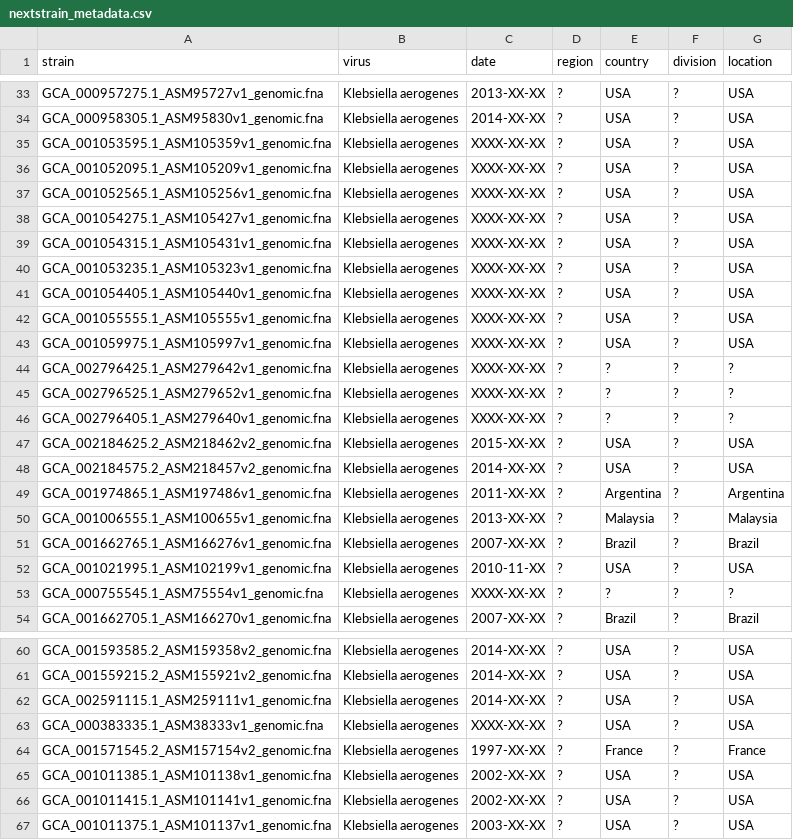
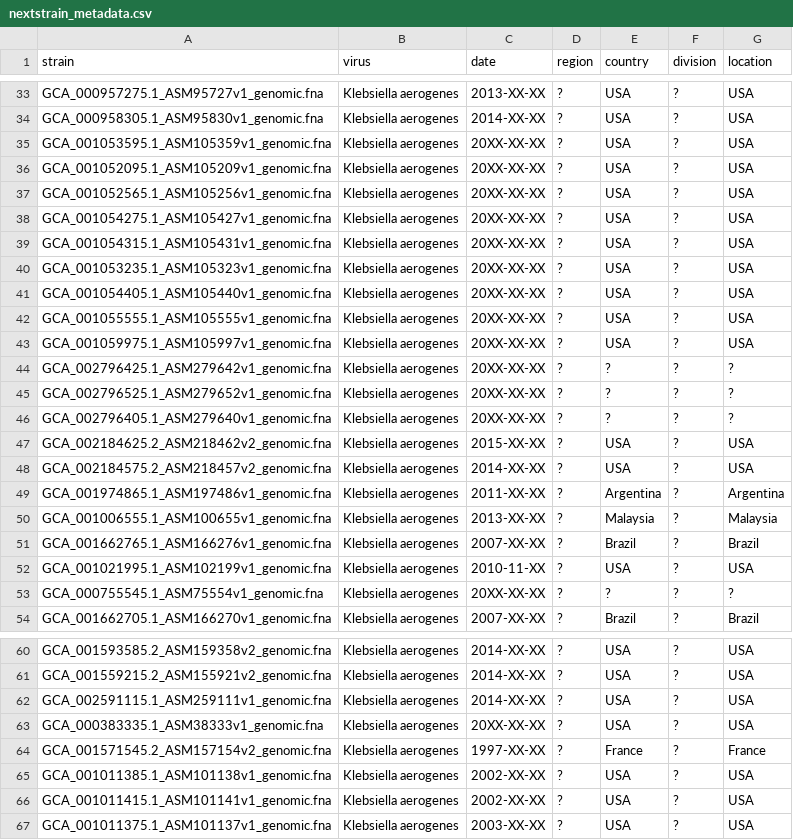
Before and after one commit to SarahNadeau/cluster-detection, a CSV file: clean_data/klebsiella_malek_urmc/nextstrain_metadata.csv, drawn as a sheet; only a part is shown, gaps mark what is left out.

```diff
--- a/clean_data/klebsiella_malek_urmc/nextstrain_metadata.csv
+++ b/clean_data/klebsiella_malek_urmc/nextstrain_metadata.csv
@@ -34,14 +34,14 @@ GCA_000957275.1_ASM95727v1_genomic.fna,Klebsiella aerogenes,2013-XX-XX,?,USA,?,U
 GCA_000958305.1_ASM95830v1_genomic.fna,Klebsiella aerogenes,2014-XX-XX,?,USA,?,USA
-GCA_001053595.1_ASM105359v1_genomic.fna,Klebsiella aerogenes,XXXX-XX-XX,?,USA,?,USA
-GCA_001052095.1_ASM105209v1_genomic.fna,Klebsiella aerogenes,XXXX-XX-XX,?,USA,?,USA
-GCA_001052565.1_ASM105256v1_genomic.fna,Klebsiella aerogenes,XXXX-XX-XX,?,USA,?,USA
-GCA_001054275.1_ASM105427v1_genomic.fna,Klebsiella aerogenes,XXXX-XX-XX,?,USA,?,USA
-GCA_001054315.1_ASM105431v1_genomic.fna,Klebsiella aerogenes,XXXX-XX-XX,?,USA,?,USA
-GCA_001053235.1_ASM105323v1_genomic.fna,Klebsiella aerogenes,XXXX-XX-XX,?,USA,?,USA
-GCA_001054405.1_ASM105440v1_genomic.fna,Klebsiella aerogenes,XXXX-XX-XX,?,USA,?,USA
-GCA_001055555.1_ASM105555v1_genomic.fna,Klebsiella aerogenes,XXXX-XX-XX,?,USA,?,USA
-GCA_001059975.1_ASM105997v1_genomic.fna,Klebsiella aerogenes,XXXX-XX-XX,?,USA,?,USA
-GCA_002796425.1_ASM279642v1_genomic.fna,Klebsiella aerogenes,XXXX-XX-XX,?,?,?,?
-GCA_002796525.1_ASM279652v1_genomic.fna,Klebsiella aerogenes,XXXX-XX-XX,?,?,?,?
-GCA_002796405.1_ASM279640v1_genomic.fna,Klebsiella aerogenes,XXXX-XX-XX,?,?,?,?
+GCA_001053595.1_ASM105359v1_genomic.fna,Klebsiella aerogenes,20XX-XX-XX,?,USA,?,USA
+GCA_001052095.1_ASM105209v1_genomic.fna,Klebsiella aerogenes,20XX-XX-XX,?,USA,?,USA
+GCA_001052565.1_ASM105256v1_genomic.fna,Klebsiella aerogenes,20XX-XX-XX,?,USA,?,USA
+GCA_001054275.1_ASM105427v1_genomic.fna,Klebsiella aerogenes,20XX-XX-XX,?,USA,?,USA
+GCA_001054315.1_ASM105431v1_genomic.fna,Klebsiella aerogenes,20XX-XX-XX,?,USA,?,USA
+GCA_001053235.1_ASM105323v1_genomic.fna,Klebsiella aerogenes,20XX-XX-XX,?,USA,?,USA
+GCA_001054405.1_ASM105440v1_genomic.fna,Klebsiella aerogenes,20XX-XX-XX,?,USA,?,USA
+GCA_001055555.1_ASM105555v1_genomic.fna,Klebsiella aerogenes,20XX-XX-XX,?,USA,?,USA
+GCA_001059975.1_ASM105997v1_genomic.fna,Klebsiella aerogenes,20XX-XX-XX,?,USA,?,USA
+GCA_002796425.1_ASM279642v1_genomic.fna,Klebsiella aerogenes,20XX-XX-XX,?,?,?,?
+GCA_002796525.1_ASM279652v1_genomic.fna,Klebsiella aerogenes,20XX-XX-XX,?,?,?,?
+GCA_002796405.1_ASM279640v1_genomic.fna,Klebsiella aerogenes,20XX-XX-XX,?,?,?,?
 GCA_002184625.2_ASM218462v2_genomic.fna,Klebsiella aerogenes,2015-XX-XX,?,USA,?,USA
@@ -52,3 +52,3 @@ GCA_001662765.1_ASM166276v1_genomic.fna,Klebsiella aerogenes,2007-XX-XX,?,Brazil
 GCA_001021995.1_ASM102199v1_genomic.fna,Klebsiella aerogenes,2010-11-XX,?,USA,?,USA
-GCA_000755545.1_ASM75554v1_genomic.fna,Klebsiella aerogenes,XXXX-XX-XX,?,?,?,?
+GCA_000755545.1_ASM75554v1_genomic.fna,Klebsiella aerogenes,20XX-XX-XX,?,?,?,?
 GCA_001662705.1_ASM166270v1_genomic.fna,Klebsiella aerogenes,2007-XX-XX,?,Brazil,?,Brazil
@@ -62,3 +62,3 @@ GCA_001559215.2_ASM155921v2_genomic.fna,Klebsiella aerogenes,2014-XX-XX,?,USA,?,
 GCA_002591115.1_ASM259111v1_genomic.fna,Klebsiella aerogenes,2014-XX-XX,?,USA,?,USA
-GCA_000383335.1_ASM38333v1_genomic.fna,Klebsiella aerogenes,XXXX-XX-XX,?,USA,?,USA
+GCA_000383335.1_ASM38333v1_genomic.fna,Klebsiella aerogenes,20XX-XX-XX,?,USA,?,USA
 GCA_001571545.2_ASM157154v2_genomic.fna,Klebsiella aerogenes,1997-XX-XX,?,France,?,France
```
Also changed, not shown: 4 other files.
